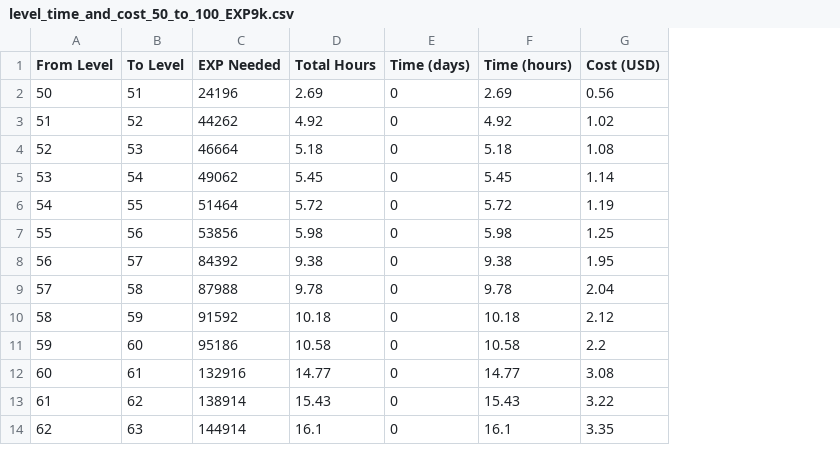
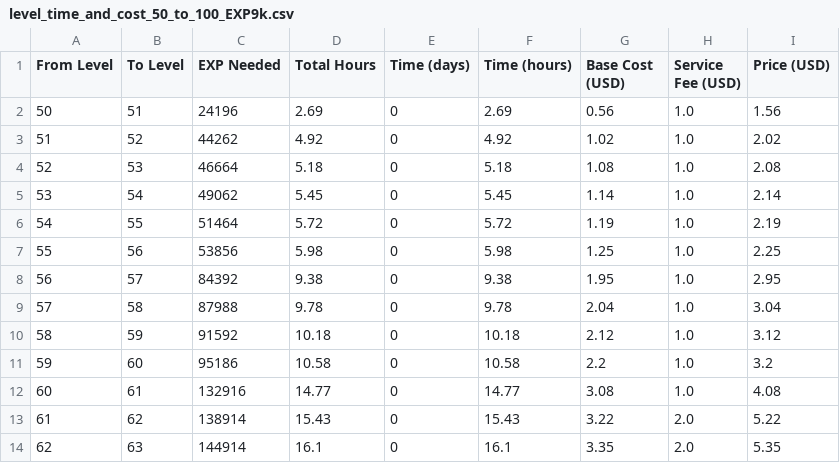
Before and after one commit to abir-ah616/ffl, a CSV file: public/level_time_and_cost_50_to_100_EXP9k.csv, drawn as a sheet; only a part is shown; the diff names each change by its address in the sheet, - before the commit and + after, or states it on an @@ line.

Commit message:
Update level_time_and_cost_50_to_100_EXP9k.csv

```diff
--- a/public/level_time_and_cost_50_to_100_EXP9k.csv
+++ b/public/level_time_and_cost_50_to_100_EXP9k.csv
+column H (Service Fee (USD)), rows 2-14: 1.0 | 1.0 | 1.0 | 1.0 | 1.0 | 1.0 | 1.0 | 1.0 | 1.0 | 1.0 | 1.0 | 2.0 | 2.0
+column I (Price (USD)), rows 2-14: 1.56 | 2.02 | 2.08 | 2.14 | 2.19 | 2.25 | 2.95 | 3.04 | 3.12 | 3.2 | 4.08 | 5.22 | 5.35
-G1: Cost (USD)
+G1: Base Cost (USD)
```
